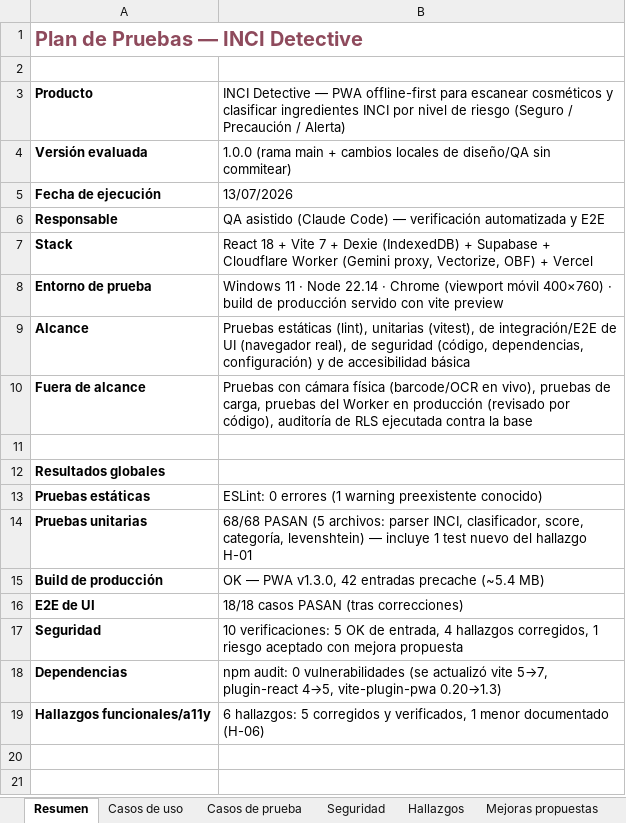
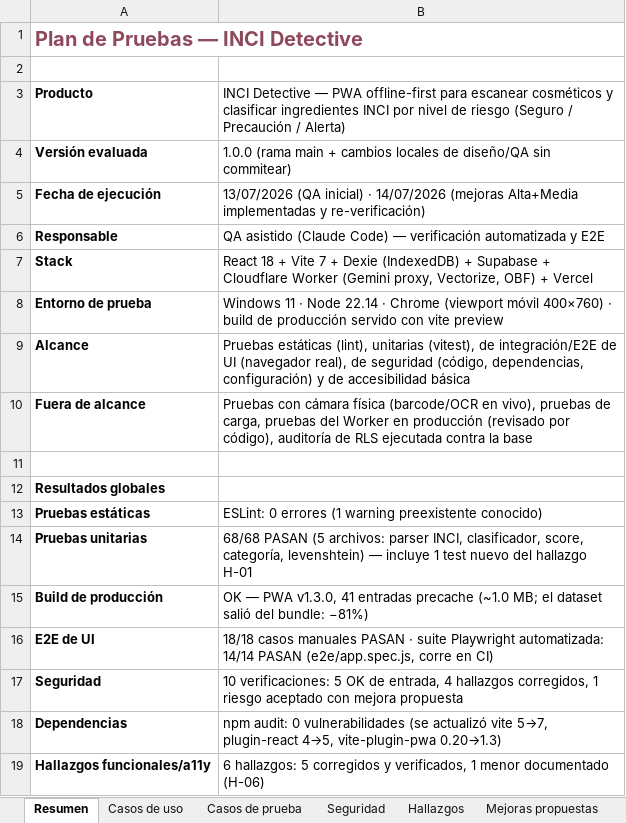
Before and after one commit to merbeni/inci-detective, an Excel workbook: docs/Plan-de-Pruebas-INCI-Detective.xlsx, sheet Resumen, drawn as a sheet; values as stored, in another font and other column widths than the file's, no borders; the diff names each change by its address in the sheet, - before the commit and + after, or states it on an @@ line.

```diff
--- a/docs/Plan-de-Pruebas-INCI-Detective.xlsx (sheet Resumen)
+++ b/docs/Plan-de-Pruebas-INCI-Detective.xlsx (sheet Resumen)
-B5: 13/07/2026
+B5: 13/07/2026 (QA inicial) · 14/07/2026 (mejoras Alta+Media implementadas y re-verificación)
-B15: …PWA v1.3.0, 42 entradas precache (~5.4 MB)
+B15: …PWA v1.3.0, 41 entradas precache (~1.0 MB; el dataset salió del bundle: −81%)
-B16: 18/18 casos PASAN (tras correcciones)
+B16: 18/18 casos manuales PASAN · suite Playwright automatizada: 14/14 PASAN (e2e/app.spec.js, corre en CI)
```
Also changed, not shown: sheet Casos de prueba, sheet Mejoras propuestas, 31 other files.
